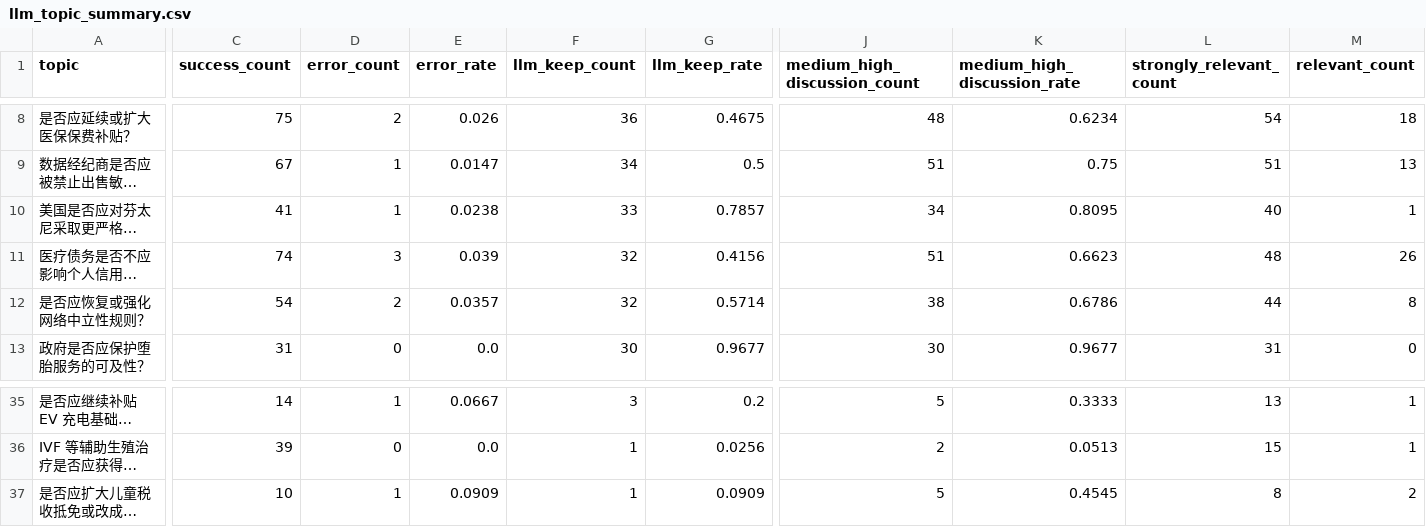
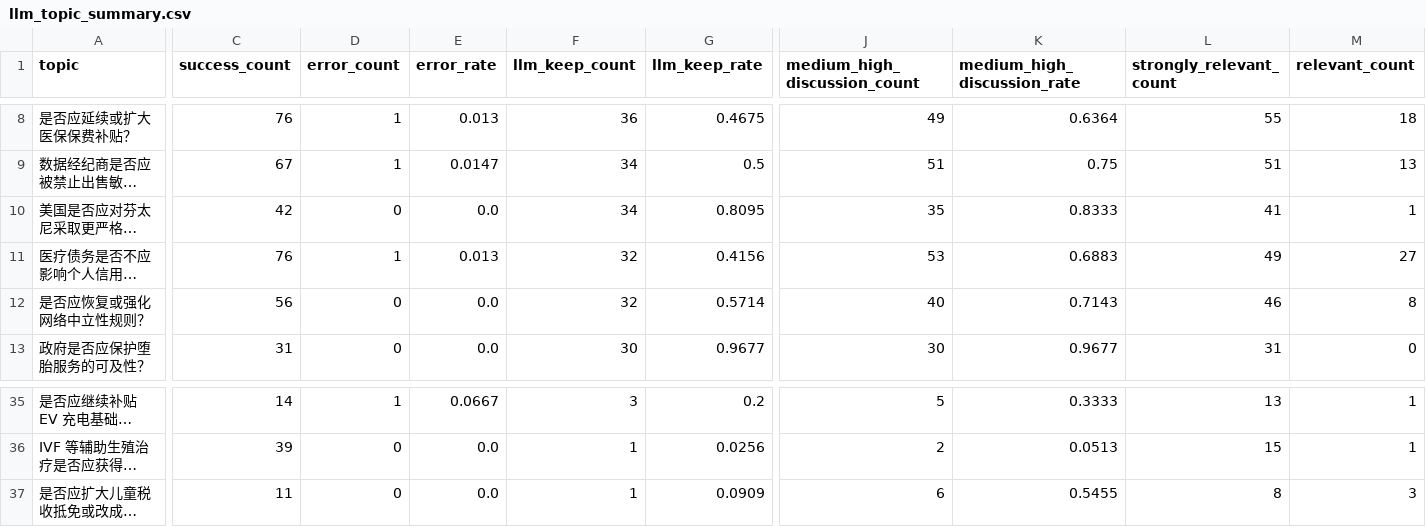
Before and after one commit to Napiercc/data_clean, a CSV file: pipelines/post_filter/incremental/instagram_20260724/04_qwen_output/dynamic/llm_topic_summary.csv, drawn as a sheet; only a part is shown, gaps mark what is left out; long unchanged cells end in …; the diff covers the shown part only; the diff names each change by its address in the sheet, - before the commit and + after, or states it on an @@ line.

```diff
--- a/pipelines/post_filter/incremental/instagram_20260724/04_qwen_output/dynamic/llm_topic_summary.csv
+++ b/pipelines/post_filter/incremental/instagram_20260724/04_qwen_output/dynamic/llm_topic_summary.csv
-C8 (success_count): 75
+C8 (success_count): 76
-D8 (error_count): 2
+D8 (error_count): 1
-E8 (error_rate): 0.026
+E8 (error_rate): 0.013
-J8 (medium_high_discussion_count): 48
+J8 (medium_high_discussion_count): 49
-K8 (medium_high_discussion_rate): 0.6234
+K8 (medium_high_discussion_rate): 0.6364
-L8 (strongly_relevant_count): 54
+L8 (strongly_relevant_count): 55
-C10 (success_count): 41
+C10 (success_count): 42
-D10 (error_count): 1
+D10 (error_count): 0
-E10 (error_rate): 0.0238
+E10 (error_rate): 0.0
-F10 (llm_keep_count): 33
+F10 (llm_keep_count): 34
-G10 (llm_keep_rate): 0.7857
+G10 (llm_keep_rate): 0.8095
-J10 (medium_high_discussion_count): 34
+J10 (medium_high_discussion_count): 35
-K10 (medium_high_discussion_rate): 0.8095
+K10 (medium_high_discussion_rate): 0.8333
-L10 (strongly_relevant_count): 40
+L10 (strongly_relevant_count): 41
-C11 (success_count): 74
+C11 (success_count): 76
-D11 (error_count): 3
+D11 (error_count): 1
-E11 (error_rate): 0.039
+E11 (error_rate): 0.013
-J11 (medium_high_discussion_count): 51
+J11 (medium_high_discussion_count): 53
-K11 (medium_high_discussion_rate): 0.6623
+K11 (medium_high_discussion_rate): 0.6883
-L11 (strongly_relevant_count): 48
+L11 (strongly_relevant_count): 49
-M11 (relevant_count): 26
+M11 (relevant_count): 27
-C12 (success_count): 54
+C12 (success_count): 56
-D12 (error_count): 2
+D12 (error_count): 0
-E12 (error_rate): 0.0357
+E12 (error_rate): 0.0
-J12 (medium_high_discussion_count): 38
+J12 (medium_high_discussion_count): 40
-K12 (medium_high_discussion_rate): 0.6786
+K12 (medium_high_discussion_rate): 0.7143
-L12 (strongly_relevant_count): 44
+L12 (strongly_relevant_count): 46
-C37 (success_count): 10
+C37 (success_count): 11
-D37 (error_count): 1
+D37 (error_count): 0
-E37 (error_rate): 0.0909
+E37 (error_rate): 0.0
-J37 (medium_high_discussion_count): 5
+J37 (medium_high_discussion_count): 6
-K37 (medium_high_discussion_rate): 0.4545
+K37 (medium_high_discussion_rate): 0.5455
-M37 (relevant_count): 2
+M37 (relevant_count): 3
```
Also changed, not shown: 93 edited cells elsewhere in this file, pipelines/post_filter/incremental/instagram_20260724/04_qwen_output/dynamic/llm_platform_summary.csv, pipelines/post_filter/incremental/instagram_20260724/04_qwen_output/merged/llm_platform_summary.csv, 16 other files.
